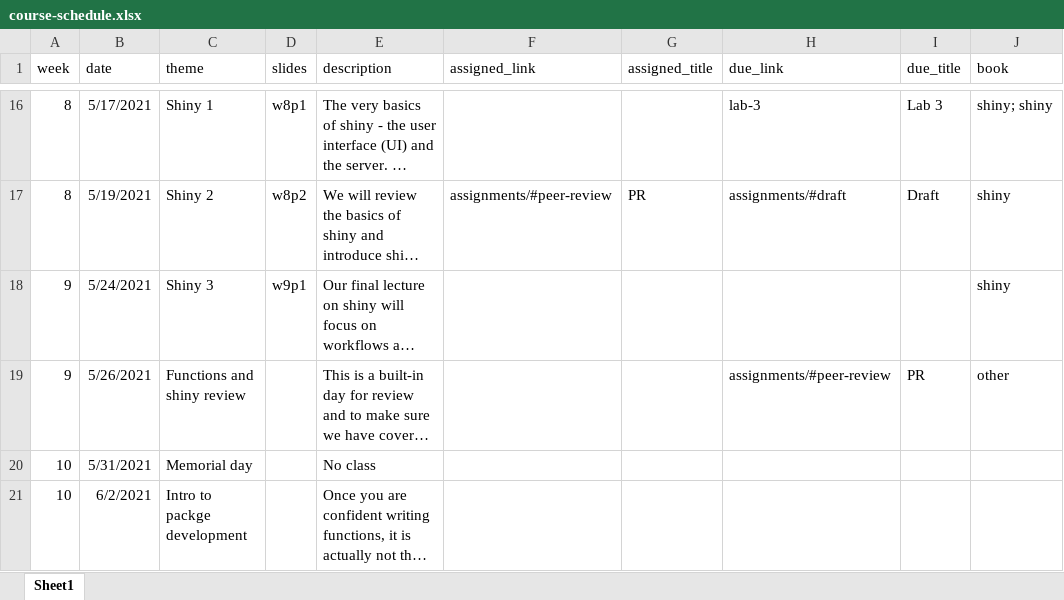
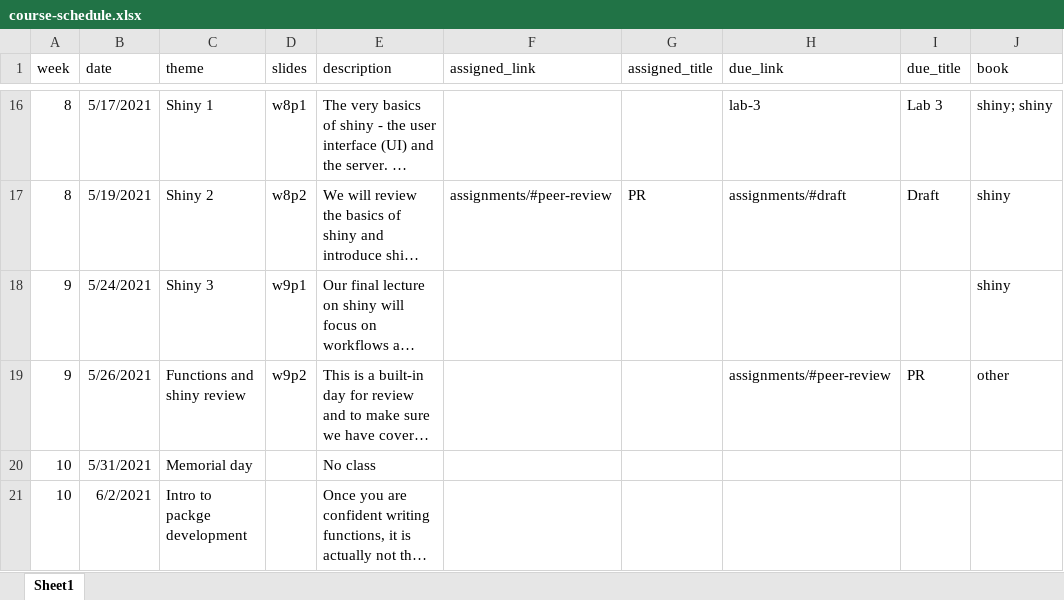
Before and after one commit to uo-datasci-specialization/c3-fp-2021, an Excel workbook: website-data/course-schedule.xlsx, sheet Sheet1, drawn as a sheet; only a part is shown, gaps mark what is left out; long unchanged cells end in …; values as stored, in another font and other column widths than the file's, no borders; the diff names each change by its address in the sheet, - before the commit and + after, or states it on an @@ line.

Commit message:
w9p2 slides

```diff
--- a/website-data/course-schedule.xlsx (sheet Sheet1)
+++ b/website-data/course-schedule.xlsx (sheet Sheet1)
-D19 (slides): (empty)
+D19 (slides): w9p2
```
Also changed, not shown: 4 other files.
